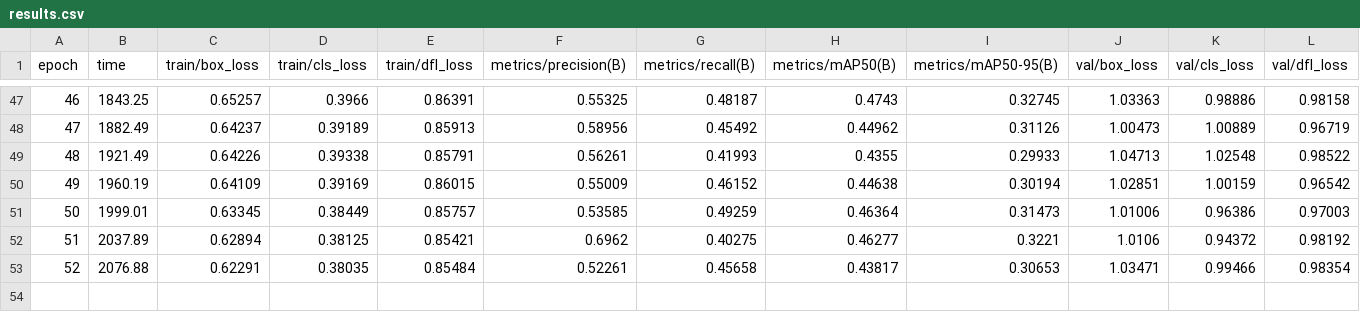
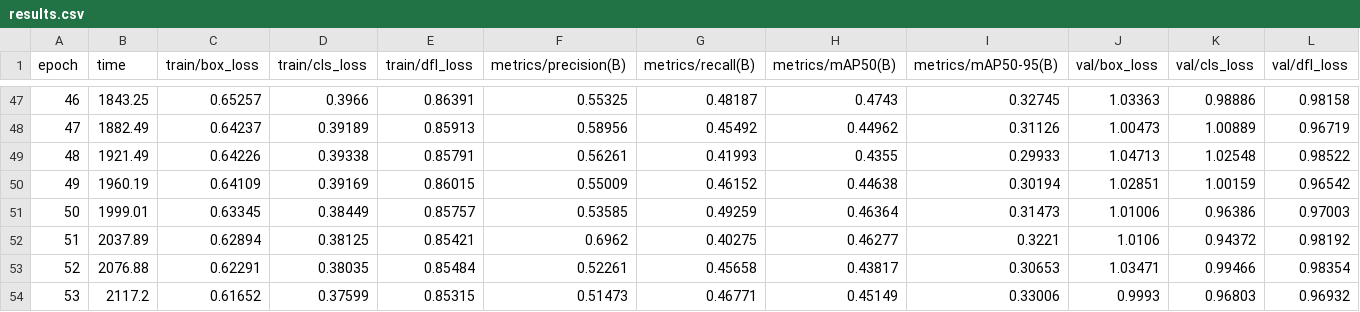
Before and after one commit to nguyenthang060706/Distance-Estimation-KITTI-YOLO, a CSV file: runs/detector/yolov8s_640/results.csv, drawn as a sheet; only a part is shown, gaps mark what is left out; rows hold the shown columns only; the diff names each change by its address in the sheet, - before the commit and + after, or states it on an @@ line.

Commit message:
up

```diff
--- a/runs/detector/yolov8s_640/results.csv
+++ b/runs/detector/yolov8s_640/results.csv
+row 54: 53 | 2117.2 | 0.61652 | 0.37599 | 0.85315 | 0.51473 | 0.46771 | 0.45149 | 0.33006 | 0.9993 | 0.96803 | 0.96932
```
